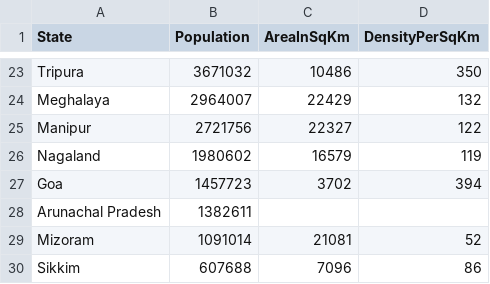
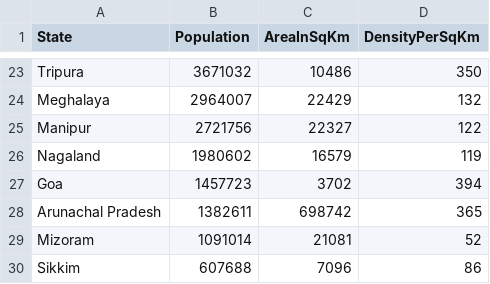
Before and after one commit to Pra3496/IndianCensusAnalyzer, a CSV file: IndianStateCensusAnalyzerProgram/files/StateCensusData.csv, drawn as a sheet; only a part is shown, gaps mark what is left out.

Commit message:
[Pranav]Added: Ability to load State code csv file data

```diff
--- a/IndianStateCensusAnalyzerProgram/files/StateCensusData.csv
+++ b/IndianStateCensusAnalyzerProgram/files/StateCensusData.csv
@@ -27,3 +27,3 @@ Nagaland,1980602,16579,119
 Goa,1457723,3702,394
-Arunachal Pradesh,1382611
+Arunachal Pradesh,1382611,698742,365
 Mizoram,1091014,21081,52
```
Also changed, not shown: IndianStateCensusAnalyzerProgram/files/StateCensusDataDlim.csv, 9 other files.
